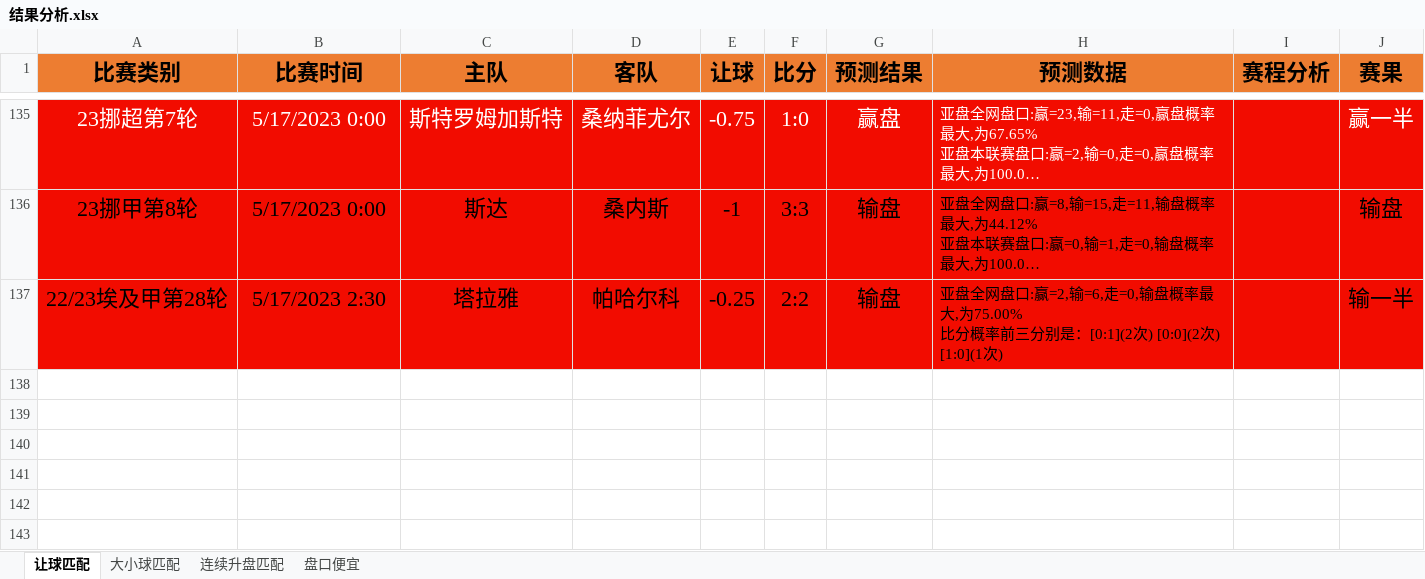
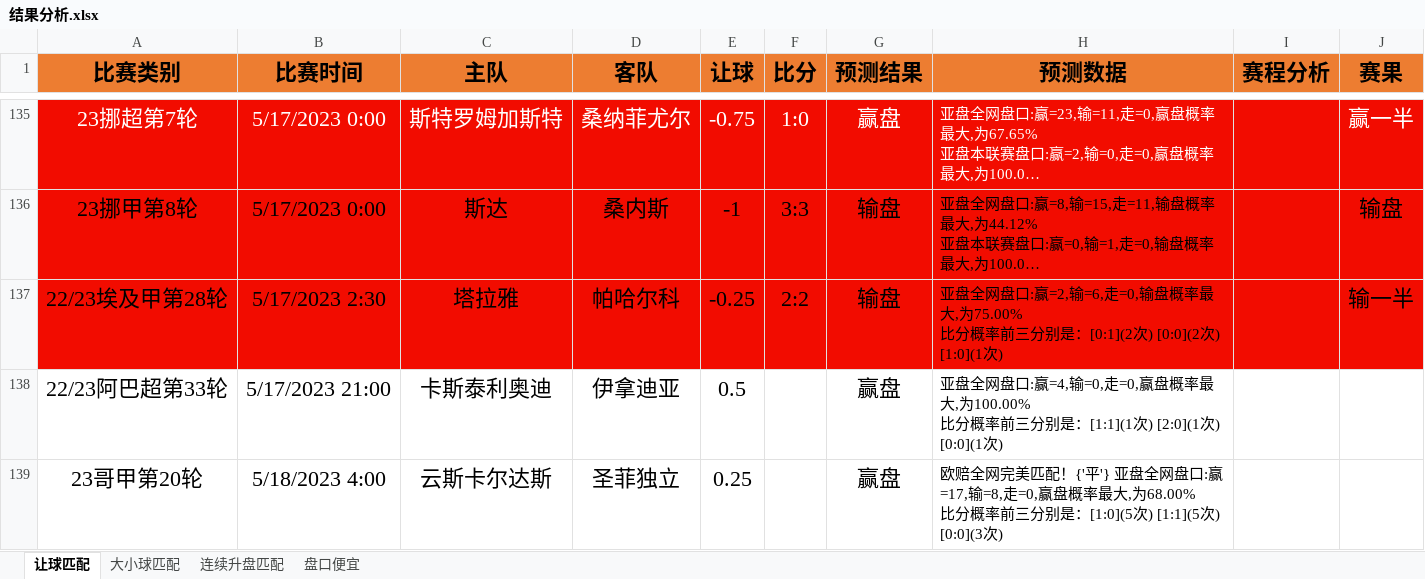
Before and after one commit to czl0325/football_analysis, an Excel workbook: 结果分析.xlsx, sheet 让球匹配, drawn as a sheet; only a part is shown, gaps mark what is left out; long unchanged cells end in …; values as stored, in another font and other column widths than the file's, no borders; ↵ is a line break in a cell; the diff names each change by its address in the sheet, - before the commit and + after, or states it on an @@ line.

```diff
--- a/结果分析.xlsx (sheet 让球匹配)
+++ b/结果分析.xlsx (sheet 让球匹配)
+row 138: 22/23阿巴超第33轮 | 5/17/2023 21:00 | 卡斯泰利奥迪 | 伊拿迪亚 | 0.5 |  | 赢盘 | 亚盘全网盘口:赢=4,输=0,走=0,赢盘概率最大,为100.00% ↵ 比分概率前三分别是：[1:1](1次) [2:0](1次) [0:0](1次)
+row 139: 23哥甲第20轮 | 5/18/2023 4:00 | 云斯卡尔达斯 | 圣菲独立 | 0.25 |  | 赢盘 | 欧赔全网完美匹配！{'平'} 亚盘全网盘口:赢=17,输=8,走=0,赢盘概率最大,为68.00% ↵ 比分概率前三分别是：[1:0](5次) [1:1](5次) [0:0](3次)
```
Also changed, not shown: sheet 盘口便宜, sheet 连续升盘匹配, 1 other file.
